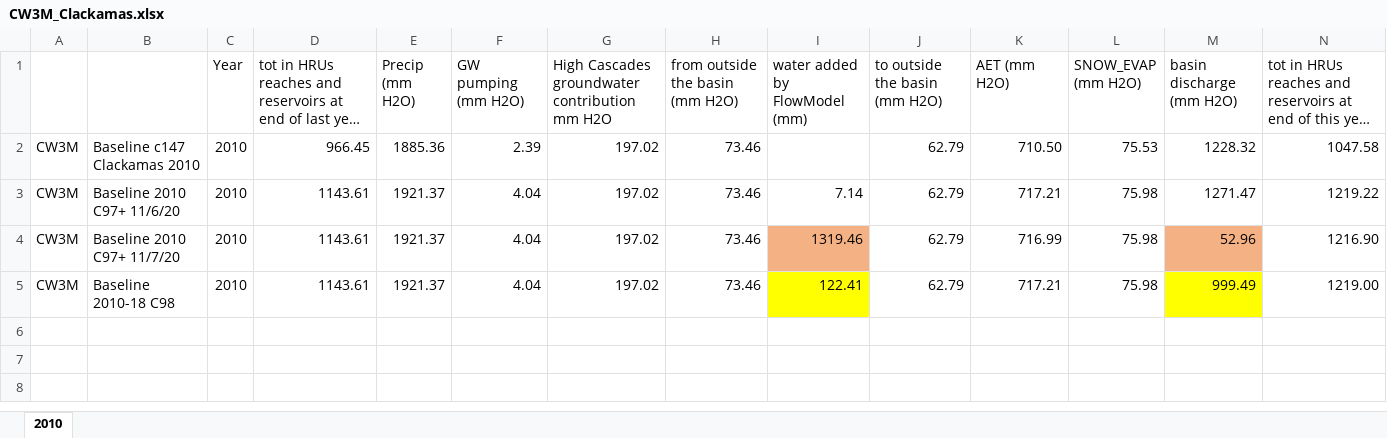
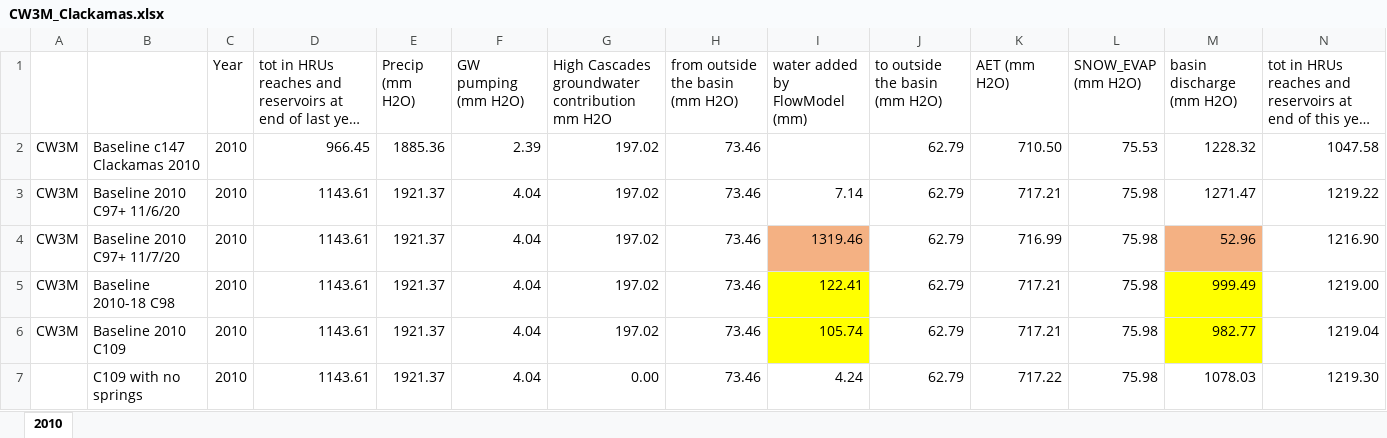
Before and after one commit to DavidConklin1947/CW3M, an Excel workbook: DataCW3M/RegressionTesting/CW3M_Clackamas.xlsx, sheet 2010, drawn as a sheet; only a part is shown; long unchanged cells end in …; values as stored, in another font and other column widths than the file's, no borders; rows hold the shown columns only; the diff names each change by its address in the sheet, - before the commit and + after, or states it on an @@ line.

```diff
--- a/DataCW3M/RegressionTesting/CW3M_Clackamas.xlsx (sheet 2010)
+++ b/DataCW3M/RegressionTesting/CW3M_Clackamas.xlsx (sheet 2010)
+row 6: CW3M | Baseline 2010 C109 | 2010 | 1143.61 | 1921.37 | 4.04 | 197.02 | 73.46 | 105.74 | 62.79 | 717.21 | 75.98 | 982.77 | 1219.04
+row 7:  | C109 with no springs | 2010 | 1143.61 | 1921.37 | 4.04 | 0.00 | 73.46 | 4.24 | 62.79 | 717.22 | 75.98 | 1078.03 | 1219.30
```
Also changed, not shown: DataCW3M/RegressionTesting/CW3M_McKenzie.xlsx, DataCW3M/SkillAssessment/StatisticsCalculator108months.xlsx, 2 other files.
